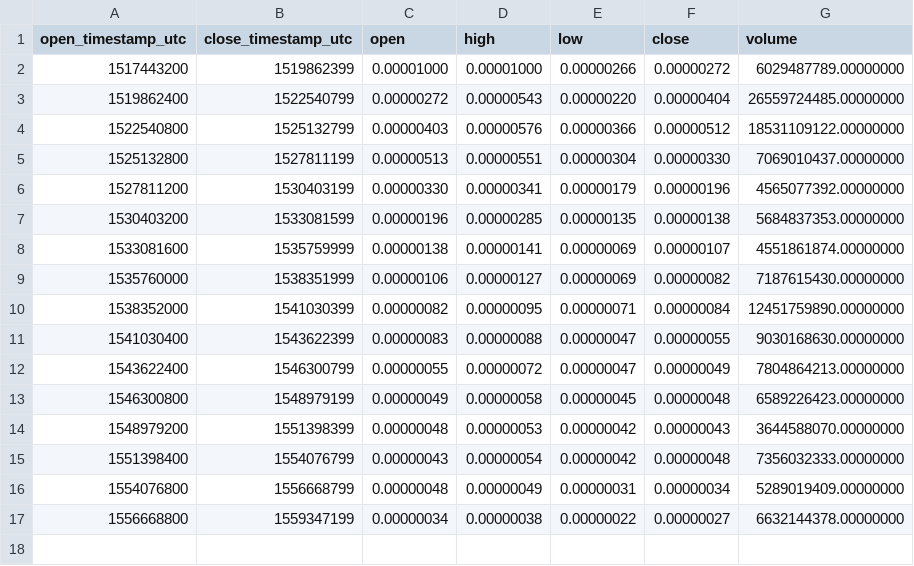
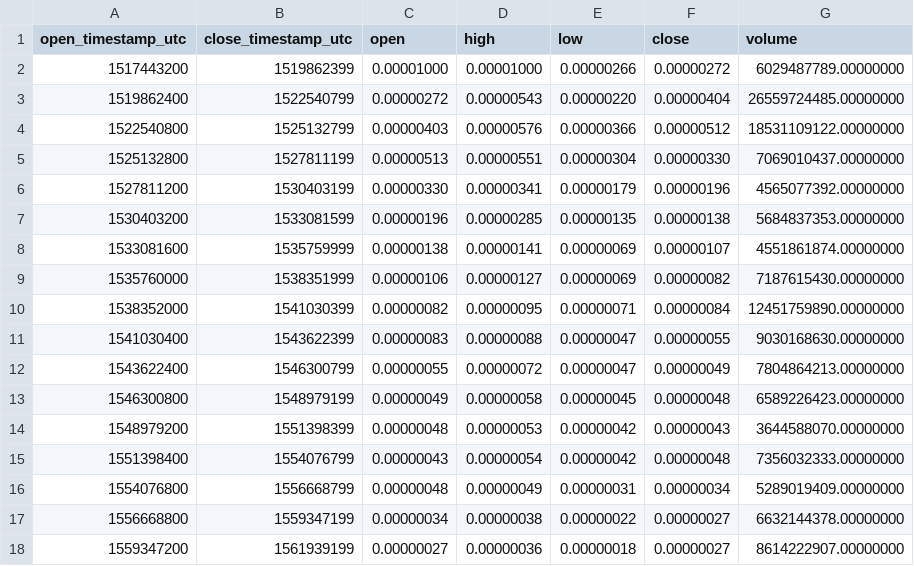
Before and after one commit to cryptobigbro/binance-NCASHBTC, a CSV file: binance-NCASHBTC-1M.csv, drawn as a sheet; the diff names each change by its address in the sheet, - before the commit and + after, or states it on an @@ line.

```diff
--- a/binance-NCASHBTC-1M.csv
+++ b/binance-NCASHBTC-1M.csv
+row 18: 1559347200 | 1561939199 | 0.00000027 | 0.00000036 | 0.00000018 | 0.00000027 | 8614222907.00000000
```
Also changed, not shown: binance-NCASHBTC-1d.csv, binance-NCASHBTC-1h.csv.
